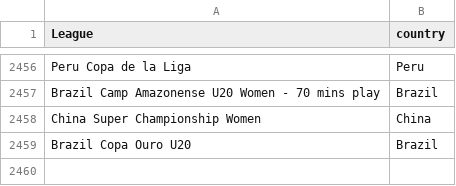
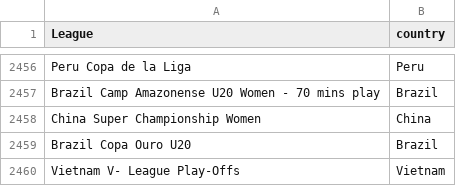
Before and after one commit to gatodegravata/vulp-stats, a CSV file: lists/league-country.csv, drawn as a sheet; only a part is shown, gaps mark what is left out.

```diff
--- a/lists/league-country.csv
+++ b/lists/league-country.csv
@@ -2459 +2459,2 @@ China Super Championship Women;China
 Brazil Copa Ouro U20;Brazil
+Vietnam V- League Play-Offs;Vietnam
```
Also changed, not shown: 2 other files.
